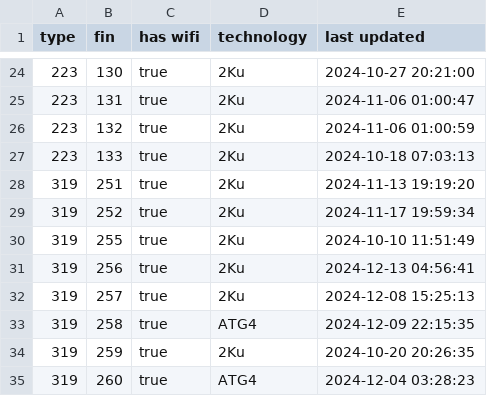
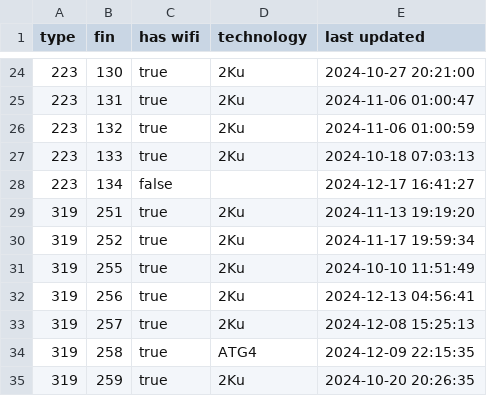
Before and after one commit to cowtool-llc/ac-wifi-info, a CSV file: ac-wifi-info.csv, drawn as a sheet; only a part is shown, gaps mark what is left out; the shorter side is filled out with more unchanged rows; the diff names each change by its address in the sheet, - before the commit and + after, or states it on an @@ line.

Commit message:
Update AC wifi information

```diff
--- a/ac-wifi-info.csv
+++ b/ac-wifi-info.csv
+row 28: 223 | 134 | false |  | 2024-12-17 16:41:27
```
